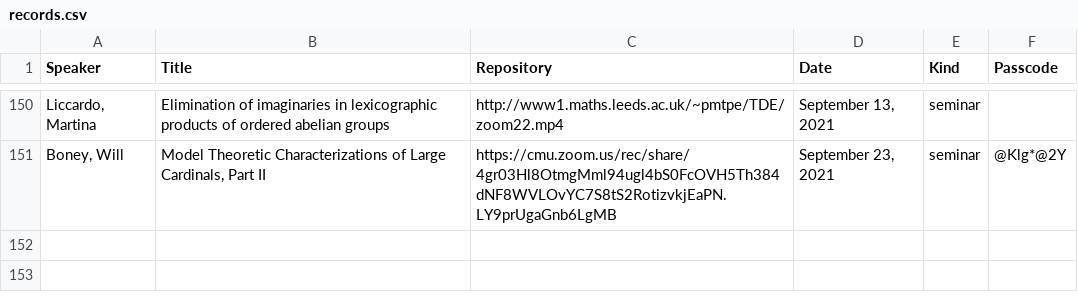
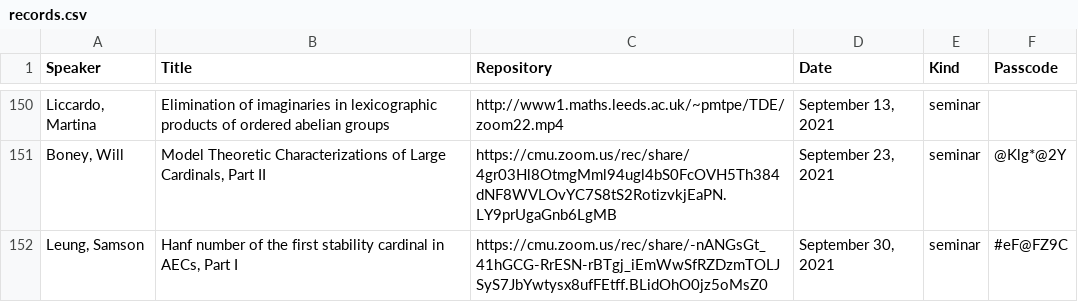
Before and after one commit to Miguelwan/math_webpage, a CSV file: records.csv, drawn as a sheet; only a part is shown, gaps mark what is left out.

Commit message:
CMU recorded added

```diff
--- a/records.csv
+++ b/records.csv
@@ -151 +151,2 @@
 "Boney, Will";"Model Theoretic Characterizations of Large Cardinals, Part II";"https://cmu.zoom.us/rec/share/4gr03Hl8OtmgMml94ugl4bS0FcOVH5Th384dNF8WVLOvYC7S8tS2RotizvkjEaPN.LY9prUgaGnb6LgMB";"September 23, 2021";"seminar";"@Klg*@2Y"
+"Leung, Samson";"Hanf number of the first stability cardinal in AECs, Part I";"https://cmu.zoom.us/rec/share/-nANGsGt_41hGCG-RrESN-rBTgj_iEmWwSfRZDzmTOLJSyS7JbYwtysx8ufFEtff.BLidOhO0jz5oMsZ0";"September 30, 2021";"seminar";"#eF@FZ9C"
```
Also changed, not shown: 2 other files.
